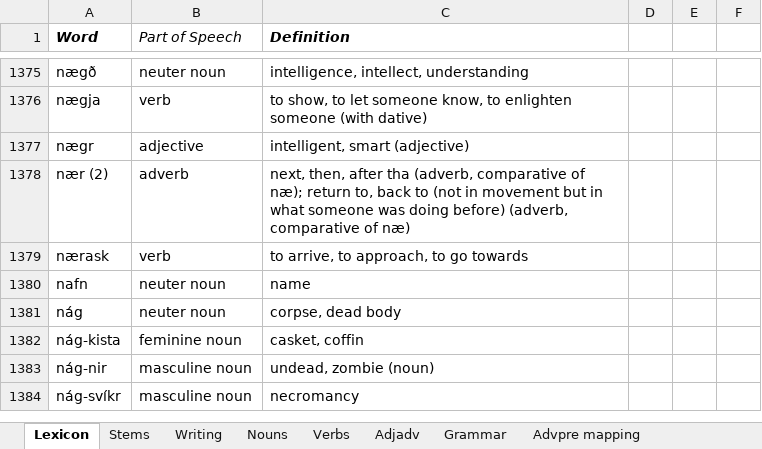
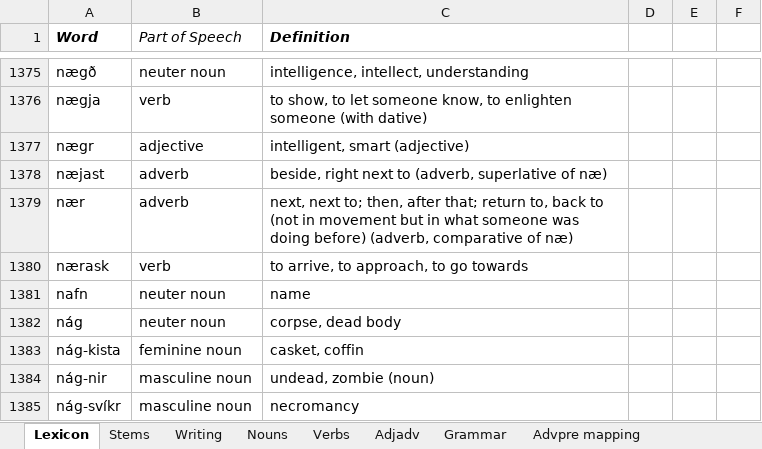
Before and after one commit to Oneo64/Aldraheimr, an Excel workbook: Literature/Languages/Oddarish.xlsx, sheet Lexicon, drawn as a sheet; only a part is shown, gaps mark what is left out; values as stored, in another font and other column widths than the file's, no borders; charts and pictures and table styles not drawn; addresses are those after the commit; the diff names each change by its address in the sheet, - before the commit and + after, or states it on an @@ line.

Commit message:
Update Oddarish.xlsx

```diff
--- a/Literature/Languages/Oddarish.xlsx (sheet Lexicon)
+++ b/Literature/Languages/Oddarish.xlsx (sheet Lexicon)
+row 1378: næjast | adverb | beside, right next to (adverb, superlative of næ)
-A1379 (Word): nær (2)
+A1379 (Word): nær
-C1379 (Definition): next, then, after tha (adverb, comparative of næ); return to,…
+C1379 (Definition): next, next to; then, after that; return to,…
```
